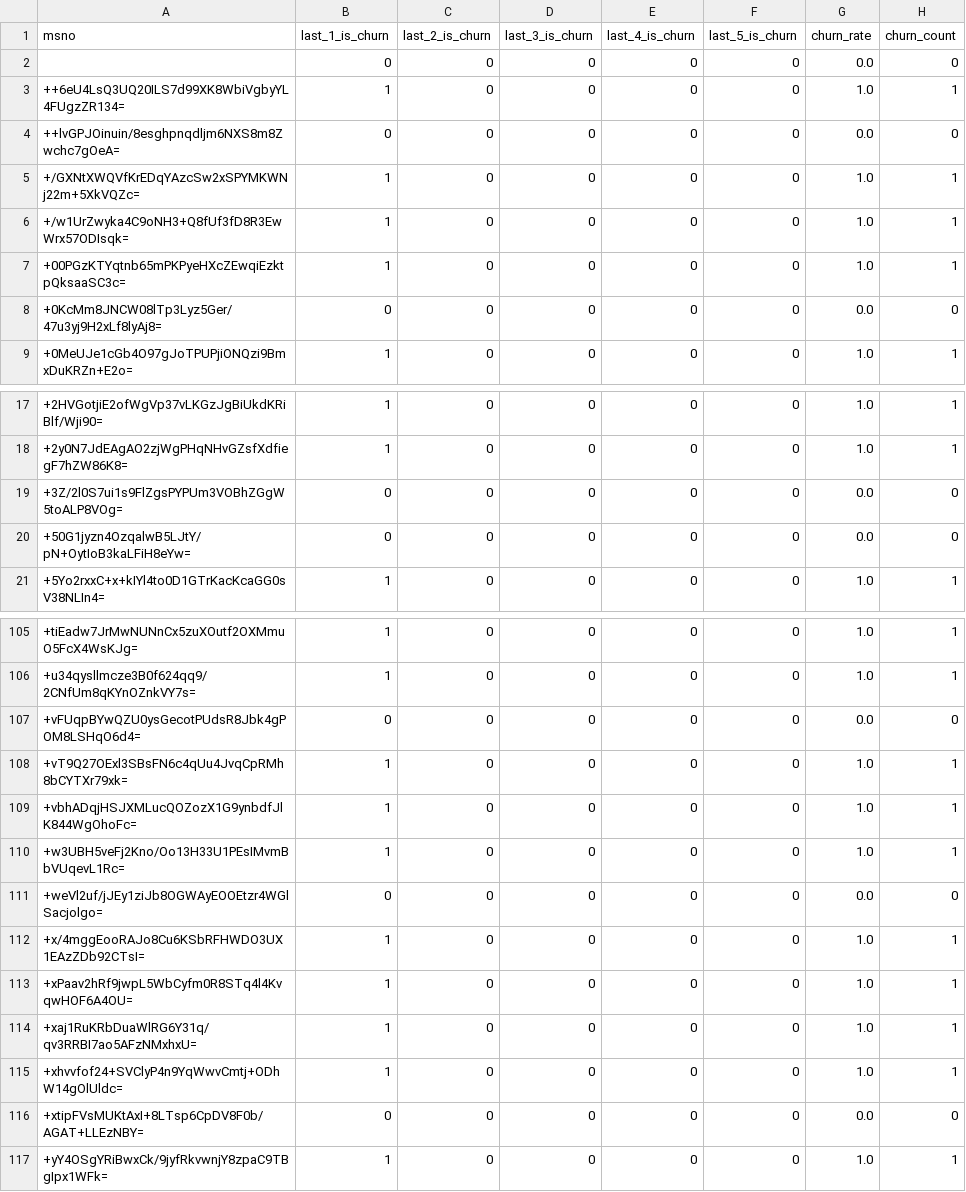
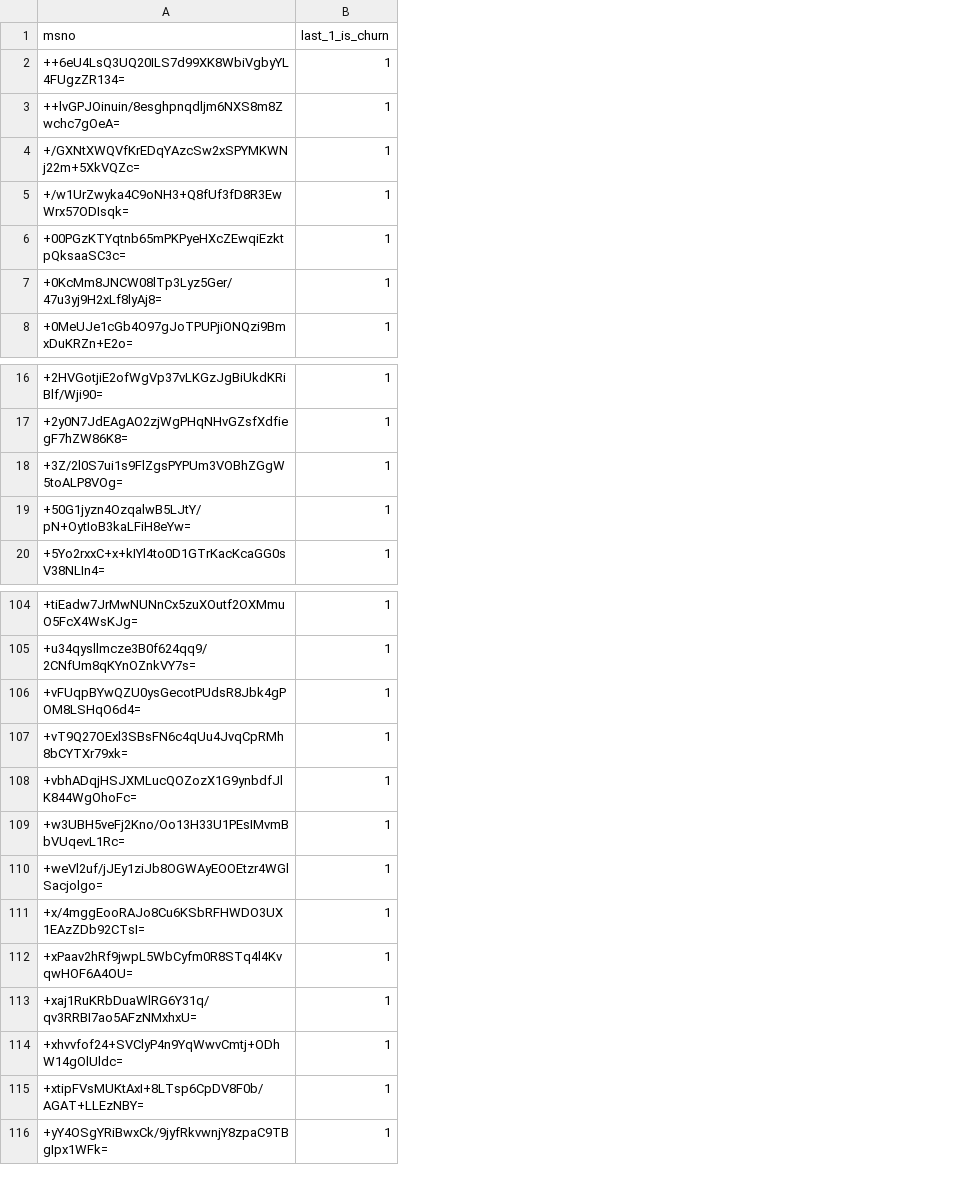
Before and after one commit to BoseSean/KKBOX-kaggle, a CSV file: last_is_churns.csv, drawn as a sheet; only a part is shown, gaps mark what is left out; removed rows and columns are numbered as before the commit, all else as after; the diff covers the shown part only; the diff names each change by its address in the sheet, - before the commit and + after, or states it on an @@ line.

```diff
--- a/last_is_churns.csv
+++ b/last_is_churns.csv
-column C (last_2_is_churn), rows 3-9: all 0; rows 17-21: all 0; rows 105-117: all 0
-column D (last_3_is_churn), rows 3-9: all 0; rows 17-21: all 0; rows 105-117: all 0
-column E (last_4_is_churn), rows 3-9: all 0; rows 17-21: all 0; rows 105-117: all 0
-column F (last_5_is_churn), rows 3-9: all 0; rows 17-21: all 0; rows 105-117: all 0
-column G (churn_rate), rows 3-9: 1.0 | 0.0 | 1.0 | 1.0 | 1.0 | 0.0 | 1.0; rows 17-21: 1.0 | 1.0 | 0.0 | 0.0 | 1.0; rows 105-117: 1.0 | 1.0 | 0.0 | 1.0 | 1.0 | 1.0 | 0.0 | 1.0 | 1.0 | 1.0 | 1.0 | 0.0 | 1.0
-column H (churn_count), rows 3-9: 1 | 0 | 1 | 1 | 1 | 0 | 1; rows 17-21: 1 | 1 | 0 | 0 | 1; rows 105-117: 1 | 1 | 0 | 1 | 1 | 1 | 0 | 1 | 1 | 1 | 1 | 0 | 1
-row 2:  | 0 | 0 | 0 | 0 | 0 | 0.0 | 0
-B3 (last_1_is_churn): 0
+B3 (last_1_is_churn): 1
-B7 (last_1_is_churn): 0
+B7 (last_1_is_churn): 1
-B18:B19 (last_1_is_churn): 0
+B18:B19 (last_1_is_churn): 1
-B106 (last_1_is_churn): 0
+B106 (last_1_is_churn): 1
-B110 (last_1_is_churn): 0
+B110 (last_1_is_churn): 1
-B115 (last_1_is_churn): 0
+B115 (last_1_is_churn): 1
```
Also changed, not shown: 4 edited cells elsewhere in this file, 1 other file.
